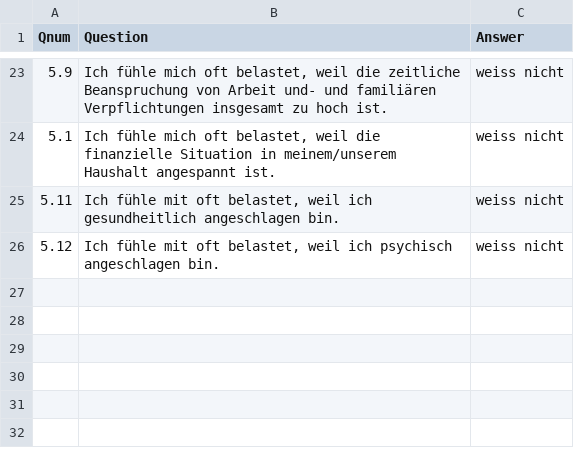
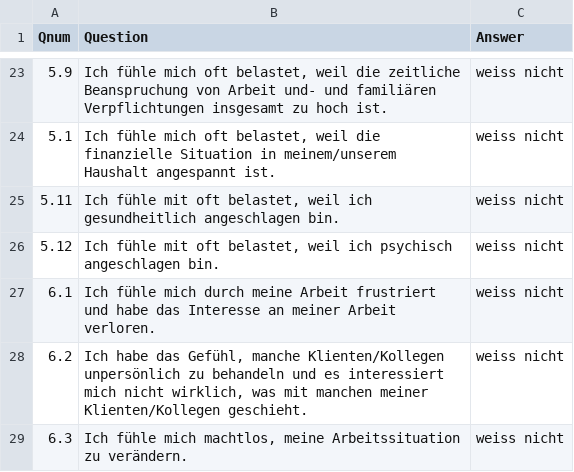
Before and after one commit to ims-fhs/vsim, a CSV file: inst/shiny-apps/vsim/data/Alist_Teil1.csv, drawn as a sheet; only a part is shown, gaps mark what is left out.

```diff
--- a/inst/shiny-apps/vsim/data/Alist_Teil1.csv
+++ b/inst/shiny-apps/vsim/data/Alist_Teil1.csv
@@ -26 +26,4 @@ Qnum;Question;Answer
 5.12;Ich fühle mit oft belastet, weil ich psychisch angeschlagen bin.;weiss nicht
+6.1;Ich fühle mich durch meine Arbeit frustriert und habe das Interesse an meiner Arbeit verloren.;weiss nicht
+6.2;Ich habe das Gefühl, manche Klienten/Kollegen unpersönlich zu behandeln und es interessiert mich nicht wirklich, was mit manchen meiner Klienten/Kollegen geschieht.;weiss nicht
+6.3;Ich fühle mich machtlos, meine Arbeitssituation zu verändern.;weiss nicht
```
Also changed, not shown: inst/shiny-apps/vsim/data/Glist_Teil1.csv, inst/shiny-apps/vsim/data/Qlist_Teil1.csv, 7 other files.
